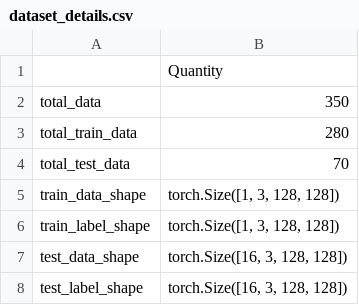
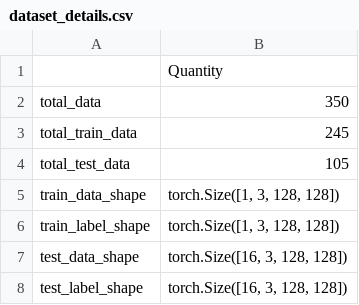
Before and after one commit to atikul-islam-sajib/AutoEncoder, a CSV file: research/files/dataset_details.csv, drawn as a sheet.

```diff
--- a/research/files/dataset_details.csv
+++ b/research/files/dataset_details.csv
@@ -2,4 +2,4 @@
 total_data,350
-total_train_data,280
-total_test_data,70
+total_train_data,245
+total_test_data,105
 train_data_shape,"torch.Size([1, 3, 128, 128])"
```
Also changed, not shown: 4 other files.
